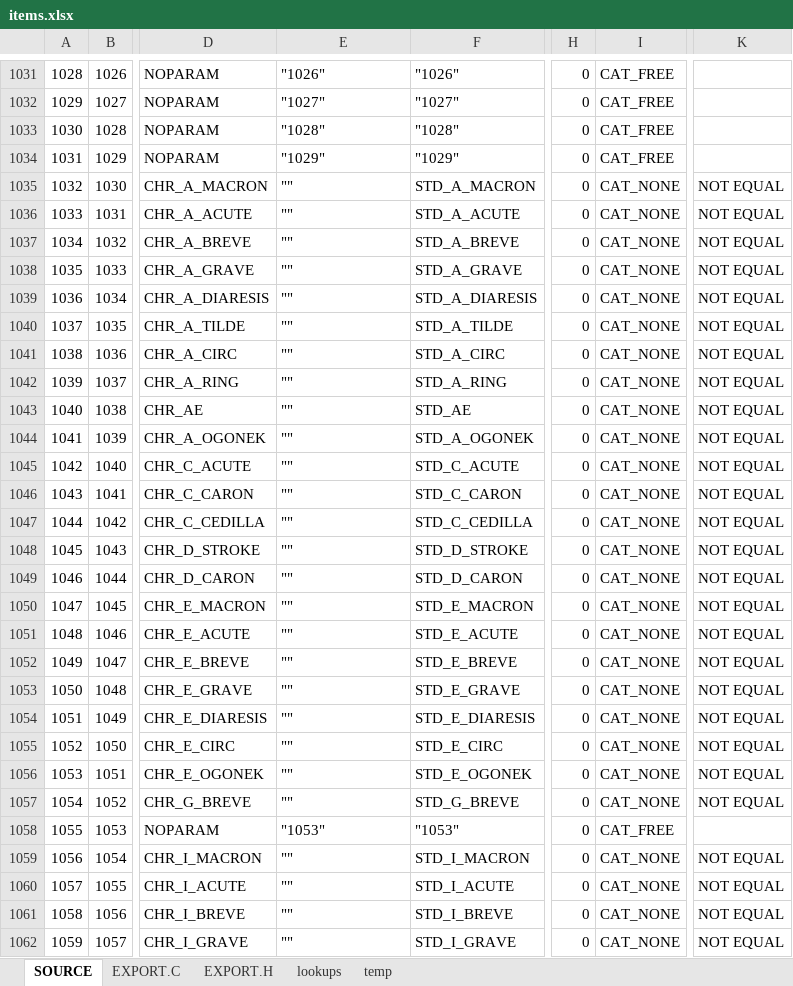
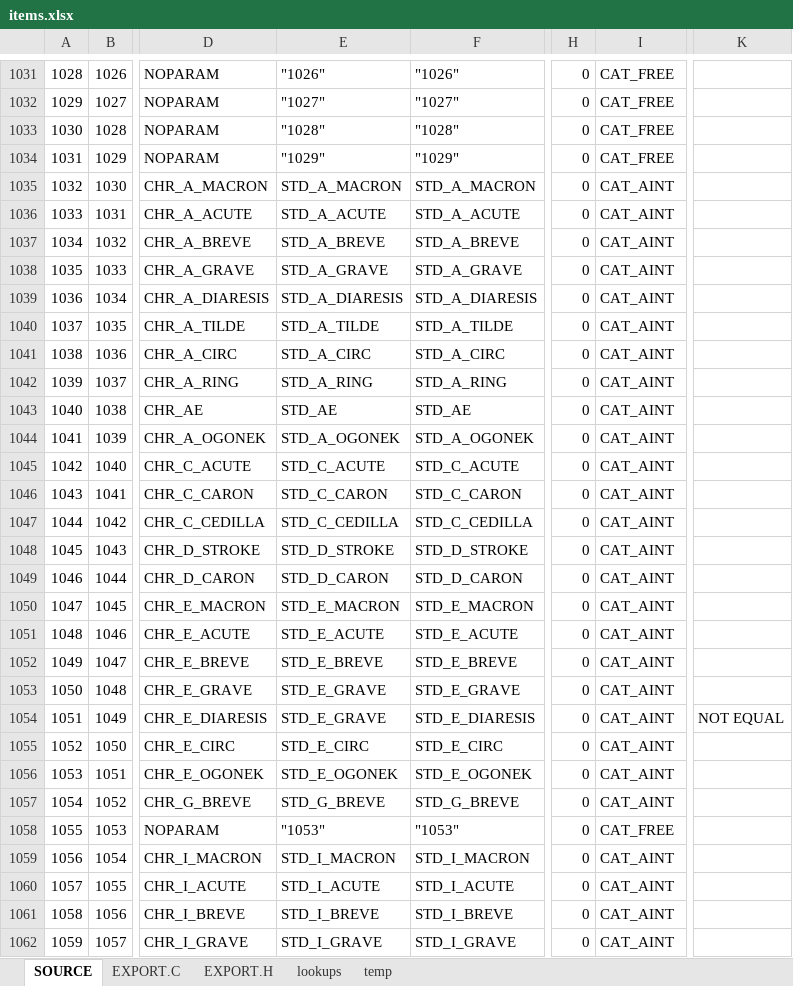
Before and after one commit to semi-simple/C43-mirror, an Excel workbook: src/items.xlsx, sheet SOURCE, drawn as a sheet; only a part is shown, gaps mark what is left out; values as stored, in another font and other column widths than the file's, no cell formats; conditional formats not drawn; the diff covers the shown part only; the diff names each change by its address in the sheet, - before the commit and + after, or states it on an @@ line.

```diff
--- a/src/items.xlsx (sheet SOURCE)
+++ b/src/items.xlsx (sheet SOURCE)
-E1035: ""
+E1035: STD_A_MACRON
-I1035:I1057: CAT_NONE
+I1035:I1057: CAT_AINT
-K1035:K1053: NOT EQUAL
+K1035:K1053: (empty)
-E1036: ""
+E1036: STD_A_ACUTE
-E1037: ""
+E1037: STD_A_BREVE
-E1038: ""
+E1038: STD_A_GRAVE
-E1039: ""
+E1039: STD_A_DIARESIS
-E1040: ""
+E1040: STD_A_TILDE
-E1041: ""
+E1041: STD_A_CIRC
-E1042: ""
+E1042: STD_A_RING
-E1043: ""
+E1043: STD_AE
-E1044: ""
+E1044: STD_A_OGONEK
-E1045: ""
+E1045: STD_C_ACUTE
-E1046: ""
+E1046: STD_C_CARON
-E1047: ""
+E1047: STD_C_CEDILLA
-E1048: ""
+E1048: STD_D_STROKE
-E1049: ""
+E1049: STD_D_CARON
-E1050: ""
+E1050: STD_E_MACRON
-E1051: ""
+E1051: STD_E_ACUTE
-E1052: ""
+E1052: STD_E_BREVE
-E1053:E1054: ""
+E1053:E1054: STD_E_GRAVE
-E1055: ""
+E1055: STD_E_CIRC
-K1055:K1057: NOT EQUAL
+K1055:K1057: (empty)
-E1056: ""
+E1056: STD_E_OGONEK
-E1057: ""
+E1057: STD_G_BREVE
-E1059: ""
+E1059: STD_I_MACRON
-I1059:I1062: CAT_NONE
+I1059:I1062: CAT_AINT
-K1059:K1062: NOT EQUAL
+K1059:K1062: (empty)
-E1060: ""
+E1060: STD_I_ACUTE
-E1061: ""
+E1061: STD_I_BREVE
-E1062: ""
+E1062: STD_I_GRAVE
```
Also changed, not shown: 539 edited cells elsewhere in this sheet, sheet EXPORT.C, cell formats, 59 other files.
